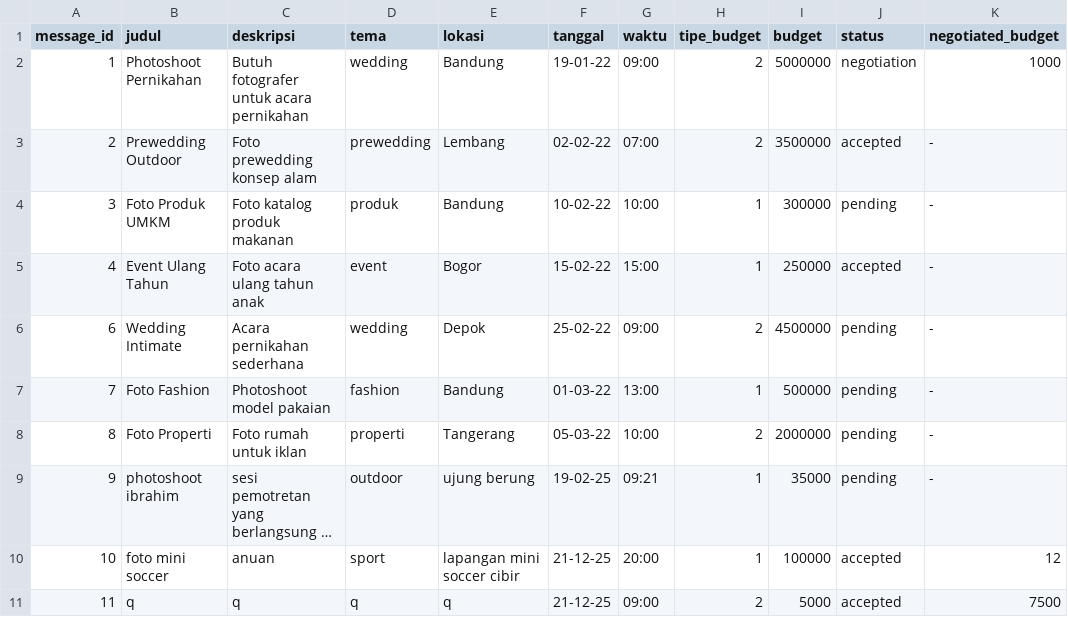
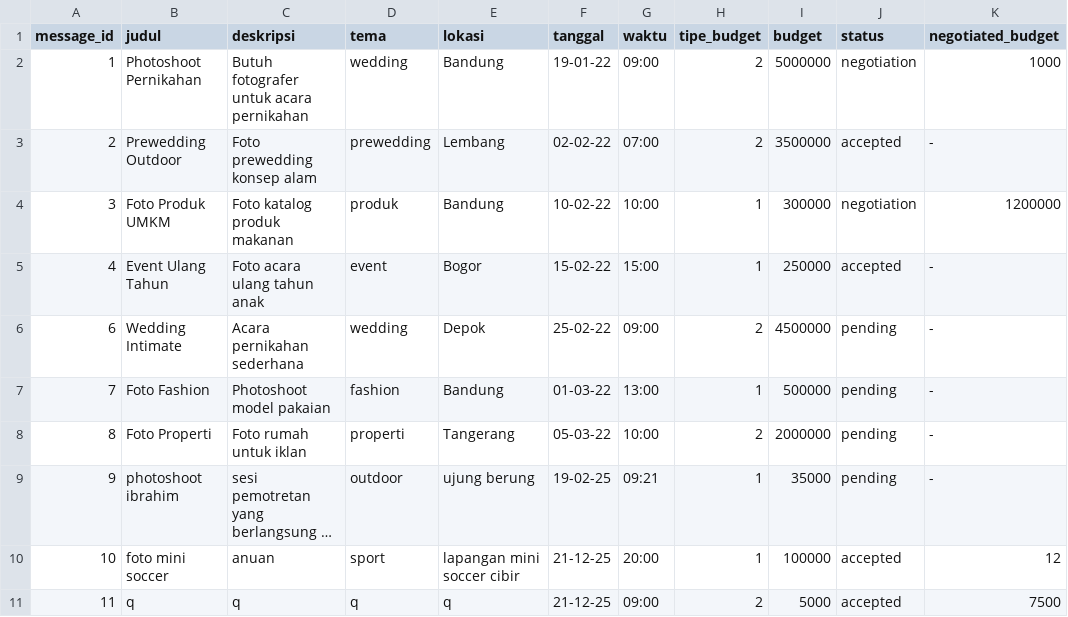
Before and after one commit to mariobrasco/Clixora-CLI-Project, a CSV file: storage/listJobsPhotographer.csv, drawn as a sheet; long unchanged cells end in ….

```diff
--- a/storage/listJobsPhotographer.csv
+++ b/storage/listJobsPhotographer.csv
@@ -3,3 +3,3 @@ message_id,judul,deskripsi,tema,lokasi,tanggal,waktu,tipe_budget,budget,status,n
 2,Prewedding Outdoor,Foto prewedding konsep alam,prewedding,Lembang,02-02-22,07:00,2,3500000,accepted,-
-3,Foto Produk UMKM,Foto katalog produk makanan,produk,Bandung,10-02-22,10:00,1,300000,pending,-
+3,Foto Produk UMKM,Foto katalog produk makanan,produk,Bandung,10-02-22,10:00,1,300000,negotiation,1200000
 4,Event Ulang Tahun,Foto acara ulang tahun anak,event,Bogor,15-02-22,15:00,1,250000,accepted,-
```
Also changed, not shown: storage/listJobsFinder.csv, 12 other files.
